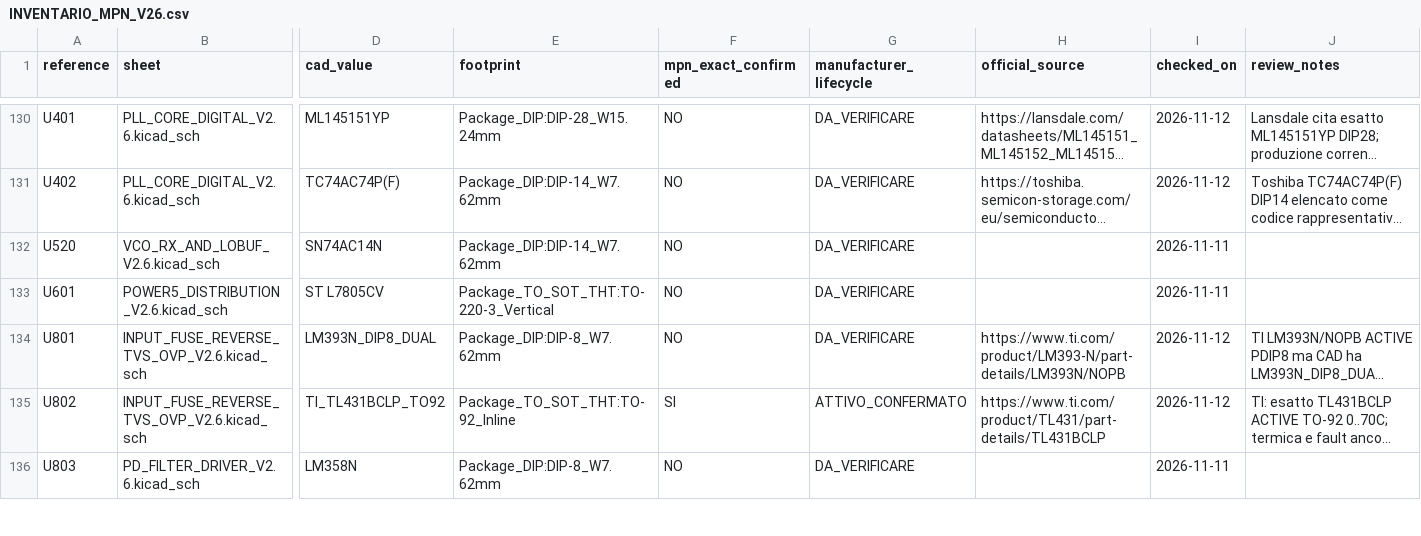
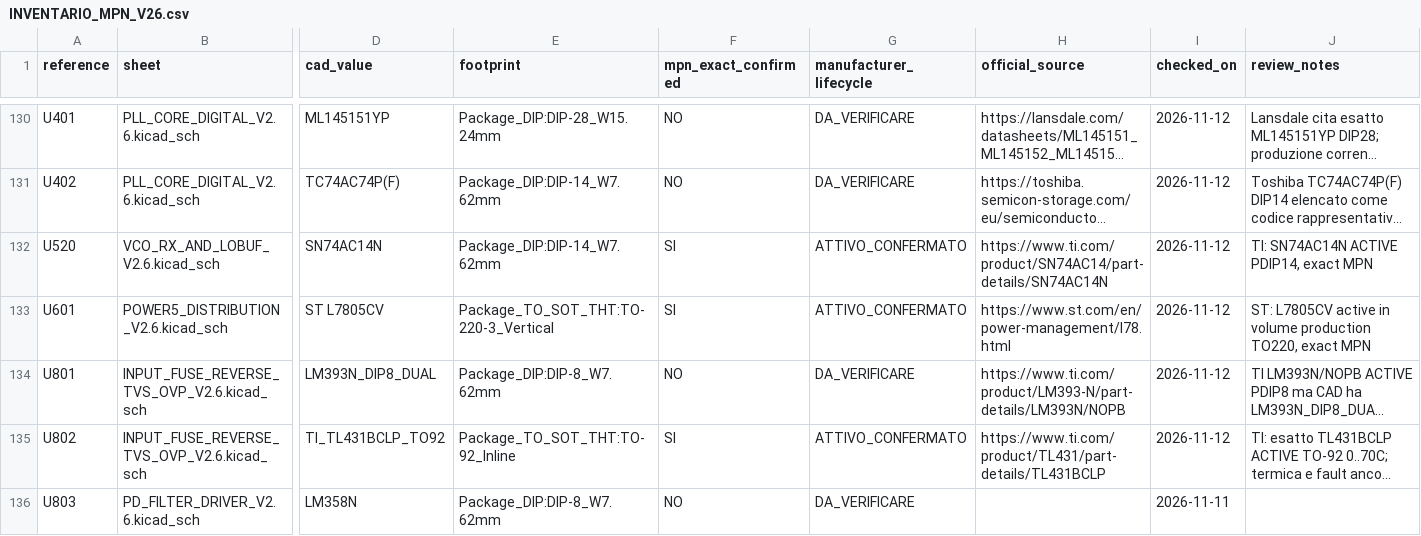
Before and after one commit to jd3485/Superstar3900-THT-Evolution, a CSV file: 03_Verifiche/V2.6/INVENTARIO_MPN_V26.csv, drawn as a sheet; only a part is shown, gaps mark what is left out; long unchanged cells end in …; the diff covers the shown part only; the diff names each change by its address in the sheet, - before the commit and + after, or states it on an @@ line.

Commit message:
Audit all 138 THT placements: OEM lifecycle evidence and explicit BOM release blocker

```diff
--- a/03_Verifiche/V2.6/INVENTARIO_MPN_V26.csv
+++ b/03_Verifiche/V2.6/INVENTARIO_MPN_V26.csv
-F132:F133 (mpn_exact_confirmed): NO
+F132:F133 (mpn_exact_confirmed): SI
-G132:G133 (manufacturer_lifecycle): DA_VERIFICARE
+G132:G133 (manufacturer_lifecycle): ATTIVO_CONFERMATO
-H132 (official_source): (empty)
+H132 (official_source): https://www.ti.com/product/SN74AC14/part-details/SN74AC14N
-I132:I133 (checked_on): 2026-11-11
+I132:I133 (checked_on): 2026-11-12
-J132 (review_notes): (empty)
+J132 (review_notes): TI: SN74AC14N ACTIVE PDIP14, exact MPN
-H133 (official_source): (empty)
+H133 (official_source): https://www.st.com/en/power-management/l78.html
-J133 (review_notes): (empty)
+J133 (review_notes): ST: L7805CV active in volume production TO220, exact MPN
```
Also changed, not shown: 8 edited cells elsewhere in this file, 2 other files.
